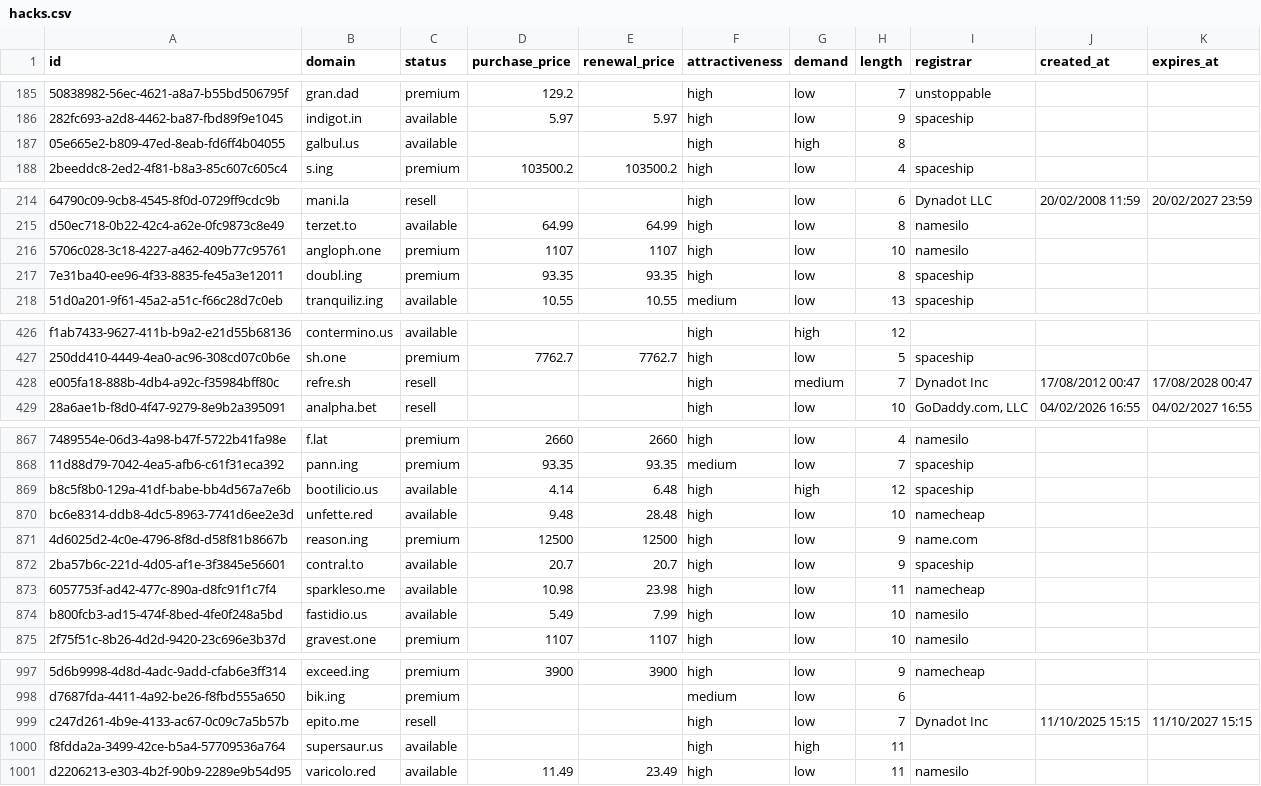
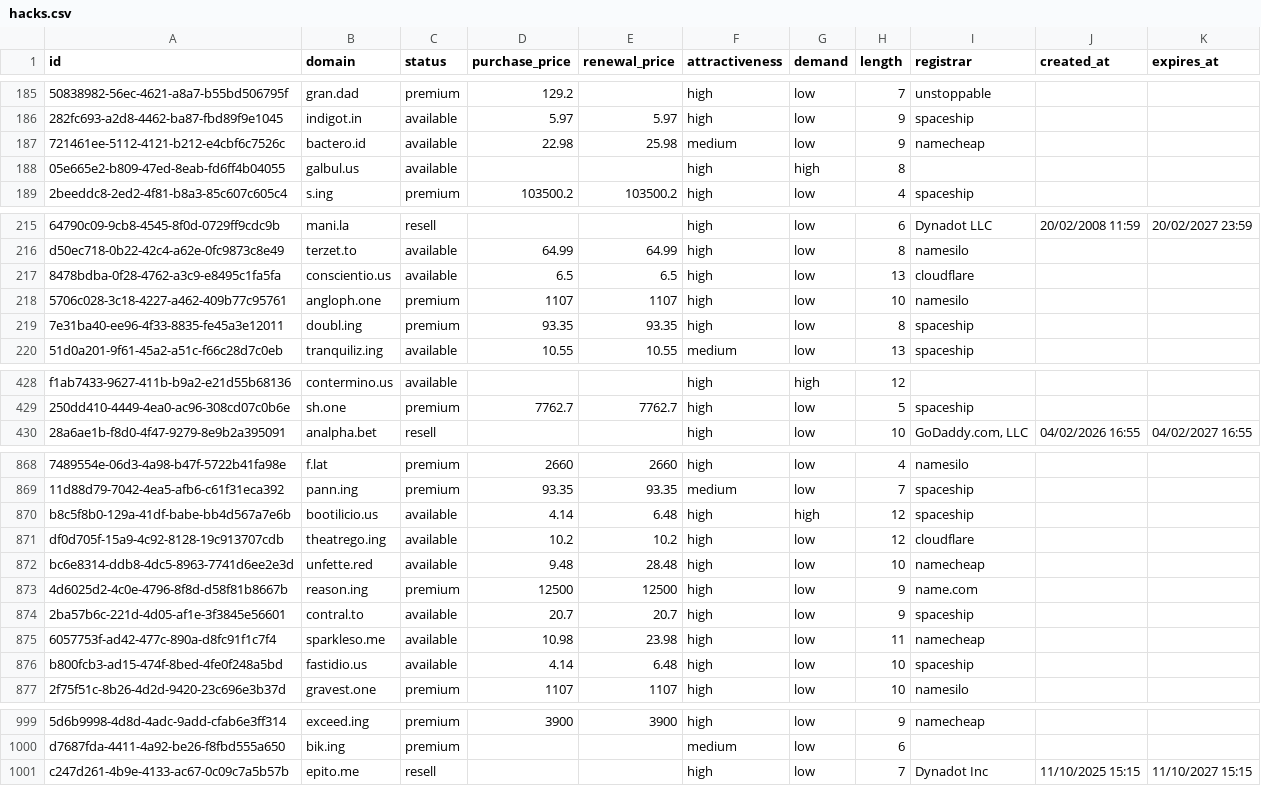
Before and after one commit to UniqueDomains/hacks-oneword-domains, a CSV file: hacks.csv, drawn as a sheet; only a part is shown, gaps mark what is left out; removed rows and columns are numbered as before the commit, all else as after; the diff covers the shown part only; the diff names each change by its address in the sheet, - before the commit and + after, or states it on an @@ line.

Commit message:
Domains update

```diff
--- a/hacks.csv
+++ b/hacks.csv
+row 187: 721461ee-5112-4121-b212-e4cbf6c7526c | bactero.id | available | 22.98 | 25.98 | medium | low | 9 | namecheap
+row 217: 8478bdba-0f28-4762-a3c9-e8495c1fa5fa | conscientio.us | available | 6.5 | 6.5 | high | low | 13 | cloudflare
-row 428: e005fa18-888b-4db4-a92c-f35984bff80c | refre.sh | resell |  |  | high | medium | 7 | Dynadot Inc | 17/08/2012 00:47 | 17/08/2028 00:47
+row 871: df0d705f-15a9-4c92-8128-19c913707cdb | theatrego.ing | available | 10.2 | 10.2 | high | low | 12 | cloudflare
-D876 (purchase_price): 5.49
+D876 (purchase_price): 4.14
-E876 (renewal_price): 7.99
+E876 (renewal_price): 6.48
-I876 (registrar): namesilo
+I876 (registrar): spaceship
-row 1000: f8fdda2a-3499-42ce-b5a4-57709536a764 | supersaur.us | available |  |  | high | high | 11
-row 1001: d2206213-e303-4b2f-90b9-2289e9b54d95 | varicolo.red | available | 11.49 | 23.49 | high | low | 11 | namesilo
```
Also changed, not shown: 1 added row, 1 removed row and 7 edited cells elsewhere in this file, 5 other files.
